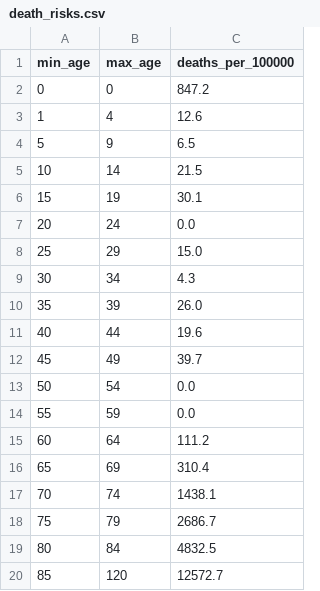
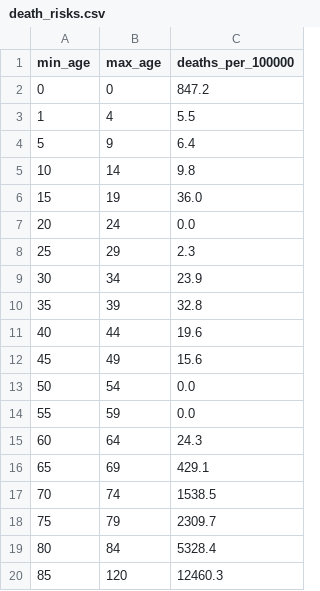
Before and after one commit to thanasisbkls/synthea-gr-al, a CSV file: config/al/death_risks.csv, drawn as a sheet.

```diff
--- a/config/al/death_risks.csv
+++ b/config/al/death_risks.csv
@@ -2,19 +2,19 @@ min_age,max_age,deaths_per_100000
 0,0,847.2
-1,4,12.6
-5,9,6.5
-10,14,21.5
-15,19,30.1
+1,4,5.5
+5,9,6.4
+10,14,9.8
+15,19,36.0
 20,24,0.0
-25,29,15.0
-30,34,4.3
-35,39,26.0
+25,29,2.3
+30,34,23.9
+35,39,32.8
 40,44,19.6
-45,49,39.7
+45,49,15.6
 50,54,0.0
 55,59,0.0
-60,64,111.2
-65,69,310.4
-70,74,1438.1
-75,79,2686.7
-80,84,4832.5
-85,120,12572.7
+60,64,24.3
+65,69,429.1
+70,74,1538.5
+75,79,2309.7
+80,84,5328.4
+85,120,12460.3
```
Also changed, not shown: config/gr/death_risks.csv, 3 other files.
